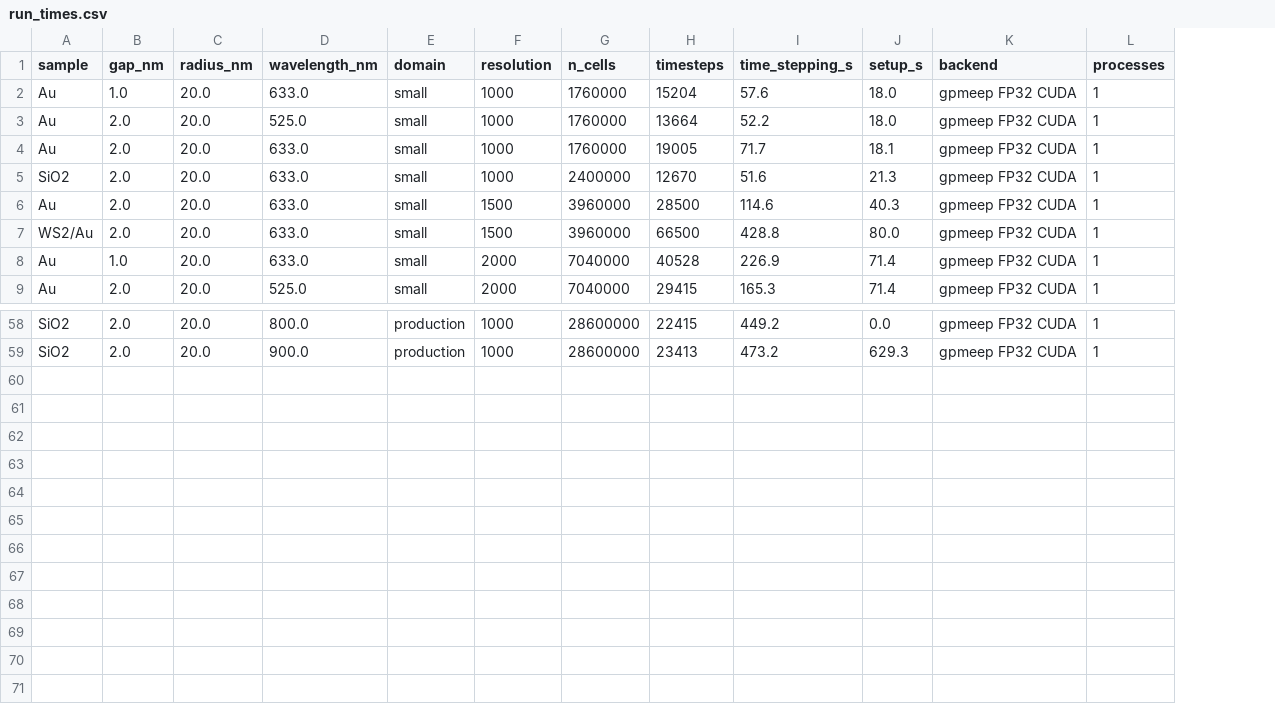
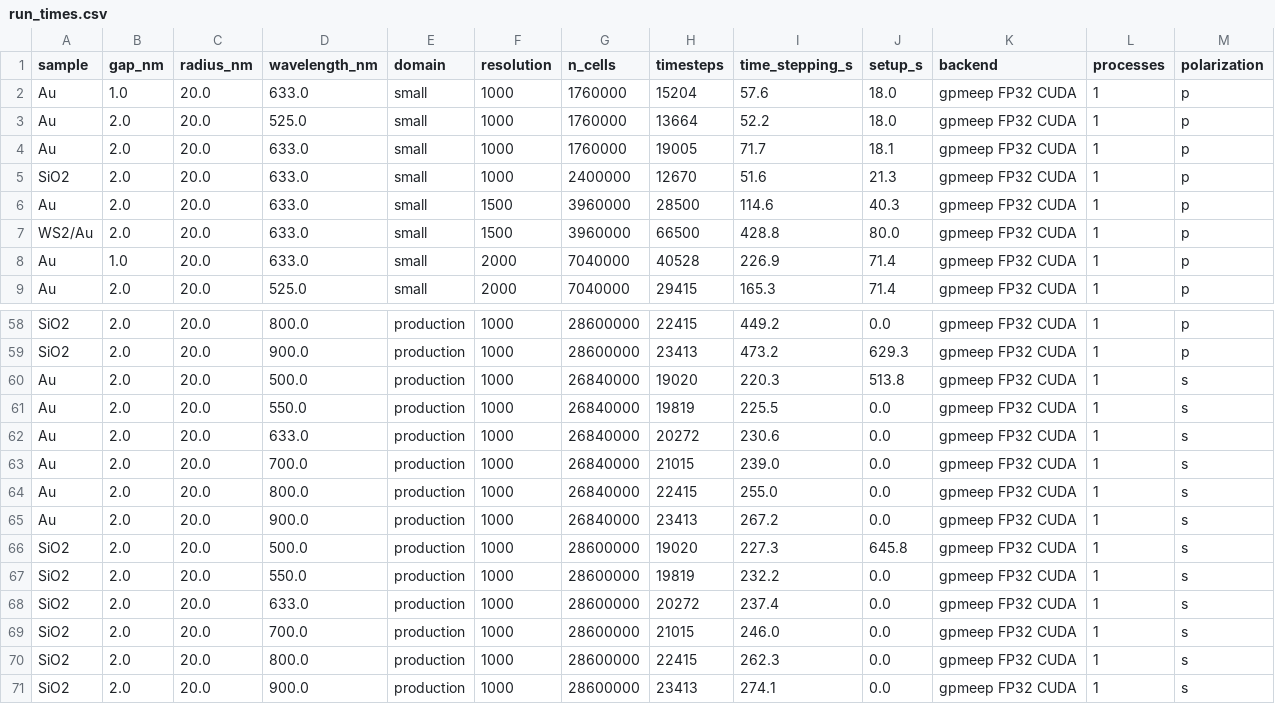
Before and after one commit to iverydj/meep-2d-ters-simulation, a CSV file: docs/figures/data/run_times.csv, drawn as a sheet; only a part is shown, gaps mark what is left out; the diff names each change by its address in the sheet, - before the commit and + after, or states it on an @@ line.

```diff
--- a/docs/figures/data/run_times.csv
+++ b/docs/figures/data/run_times.csv
+column M (polarization), rows 2-9: all p; rows 58-59: p | p
+row 60: Au | 2.0 | 20.0 | 500.0 | production | 1000 | 26840000 | 19020 | 220.3 | 513.8 | gpmeep FP32 CUDA | 1 | s
+row 61: Au | 2.0 | 20.0 | 550.0 | production | 1000 | 26840000 | 19819 | 225.5 | 0.0 | gpmeep FP32 CUDA | 1 | s
+row 62: Au | 2.0 | 20.0 | 633.0 | production | 1000 | 26840000 | 20272 | 230.6 | 0.0 | gpmeep FP32 CUDA | 1 | s
+row 63: Au | 2.0 | 20.0 | 700.0 | production | 1000 | 26840000 | 21015 | 239.0 | 0.0 | gpmeep FP32 CUDA | 1 | s
+row 64: Au | 2.0 | 20.0 | 800.0 | production | 1000 | 26840000 | 22415 | 255.0 | 0.0 | gpmeep FP32 CUDA | 1 | s
+row 65: Au | 2.0 | 20.0 | 900.0 | production | 1000 | 26840000 | 23413 | 267.2 | 0.0 | gpmeep FP32 CUDA | 1 | s
+row 66: SiO2 | 2.0 | 20.0 | 500.0 | production | 1000 | 28600000 | 19020 | 227.3 | 645.8 | gpmeep FP32 CUDA | 1 | s
+row 67: SiO2 | 2.0 | 20.0 | 550.0 | production | 1000 | 28600000 | 19819 | 232.2 | 0.0 | gpmeep FP32 CUDA | 1 | s
+row 68: SiO2 | 2.0 | 20.0 | 633.0 | production | 1000 | 28600000 | 20272 | 237.4 | 0.0 | gpmeep FP32 CUDA | 1 | s
+row 69: SiO2 | 2.0 | 20.0 | 700.0 | production | 1000 | 28600000 | 21015 | 246.0 | 0.0 | gpmeep FP32 CUDA | 1 | s
+row 70: SiO2 | 2.0 | 20.0 | 800.0 | production | 1000 | 28600000 | 22415 | 262.3 | 0.0 | gpmeep FP32 CUDA | 1 | s
+row 71: SiO2 | 2.0 | 20.0 | 900.0 | production | 1000 | 28600000 | 23413 | 274.1 | 0.0 | gpmeep FP32 CUDA | 1 | s
```
Also changed, not shown: docs/figures/data/fem_tip_reference.csv, 44 other files.
